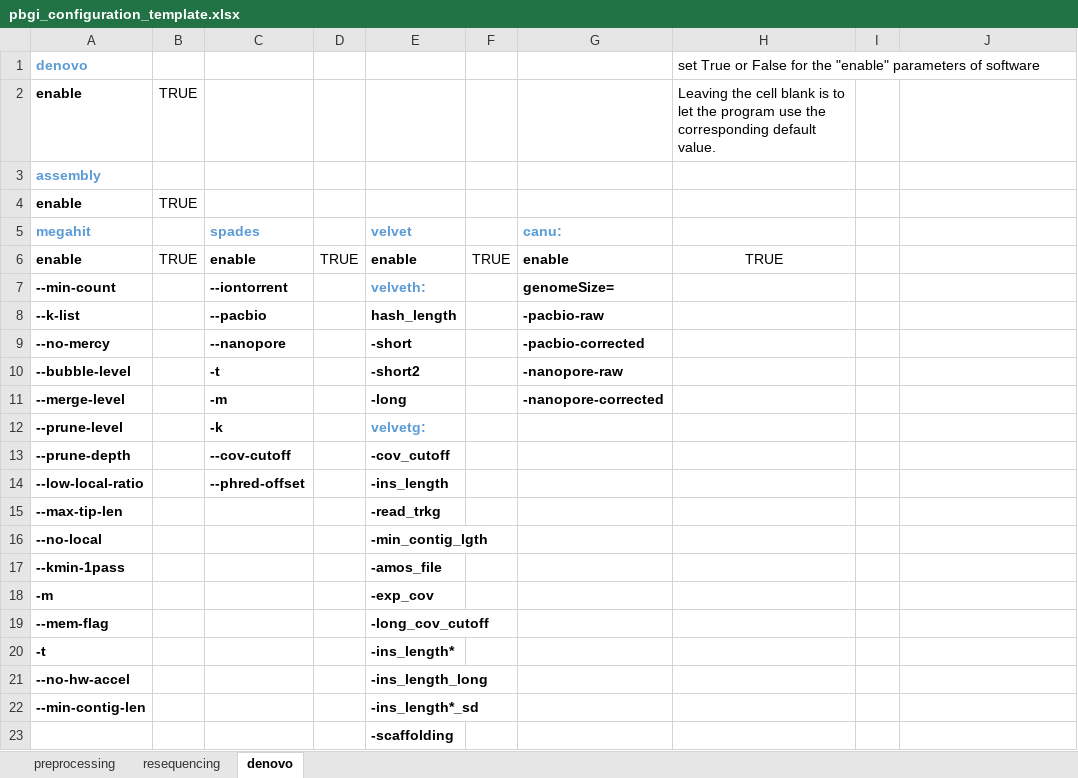
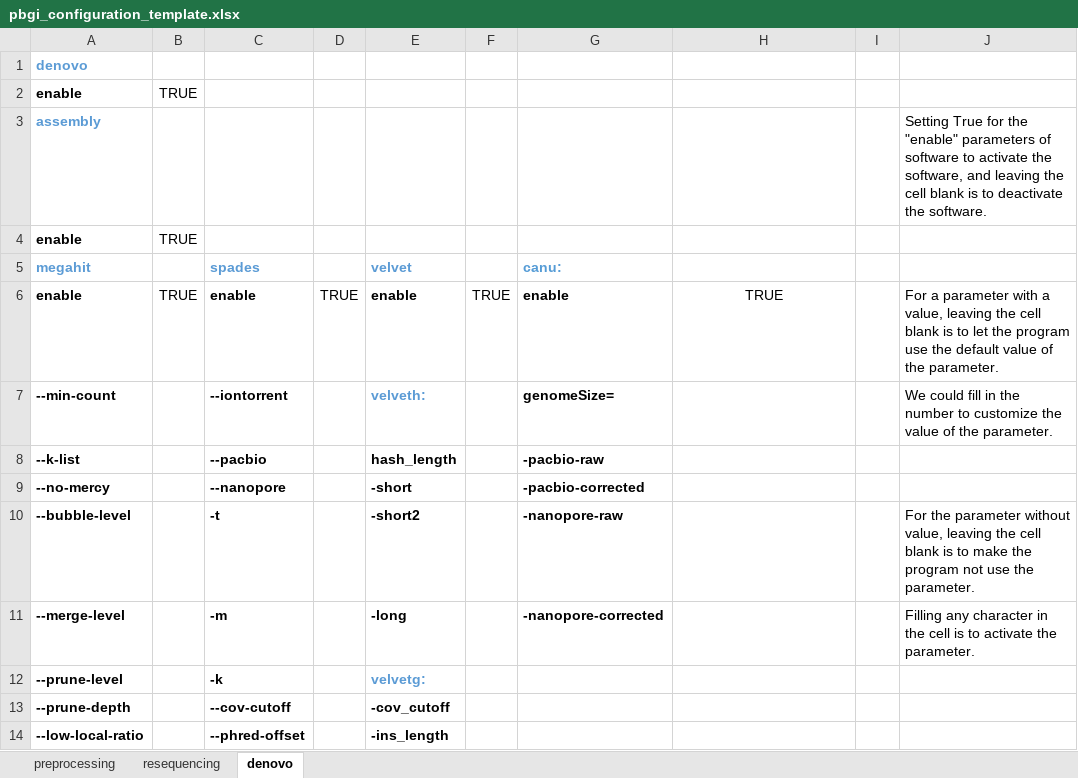
Before and after one commit to lyotvincent/PBGI, an Excel workbook: pbgi_configuration_template.xlsx, sheet denovo, drawn as a sheet; only a part is shown; the shorter side is filled out with more unchanged rows; values as stored, in another font and other column widths than the file's, no borders; the diff names each change by its address in the sheet, - before the commit and + after, or states it on an @@ line.

```diff
--- a/pbgi_configuration_template.xlsx (sheet denovo)
+++ b/pbgi_configuration_template.xlsx (sheet denovo)
-H1: set True or False for the "enable" parameters of software
+H1: (empty)
-H2: Leaving the cell blank is to let the program use the corresponding default value.
+H2: (empty)
-J3: (empty)
+J3: Setting True for the "enable" parameters of software to activate the software, and leaving the cell blank is to deactivate the software.
-J6: (empty)
+J6: For a parameter with a value, leaving the cell blank is to let the program use the default value of the parameter.
-J7: (empty)
+J7: We could fill in the number to customize the value of the parameter.
-J10: (empty)
+J10: For the parameter without value, leaving the cell blank is to make the program not use the parameter.
-J11: (empty)
+J11: Filling any character in the cell is to activate the parameter.
```
Also changed, not shown: sheet preprocessing, sheet resequencing, 1 other file.
